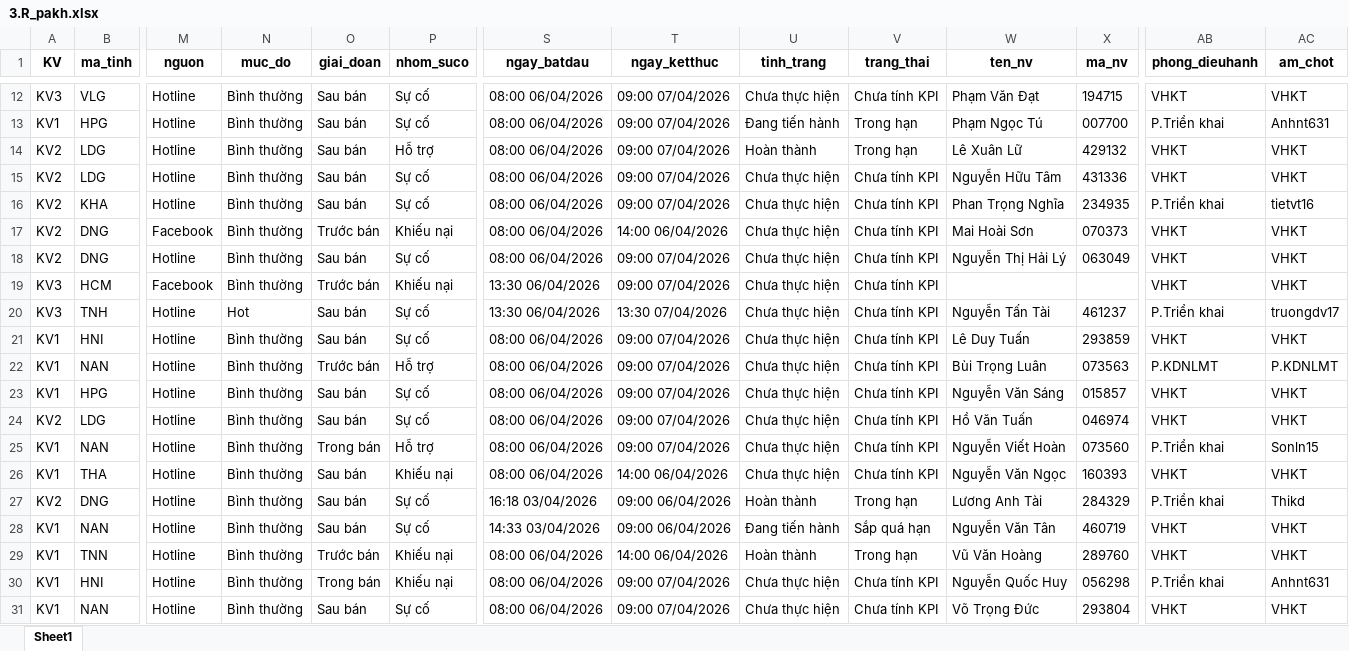
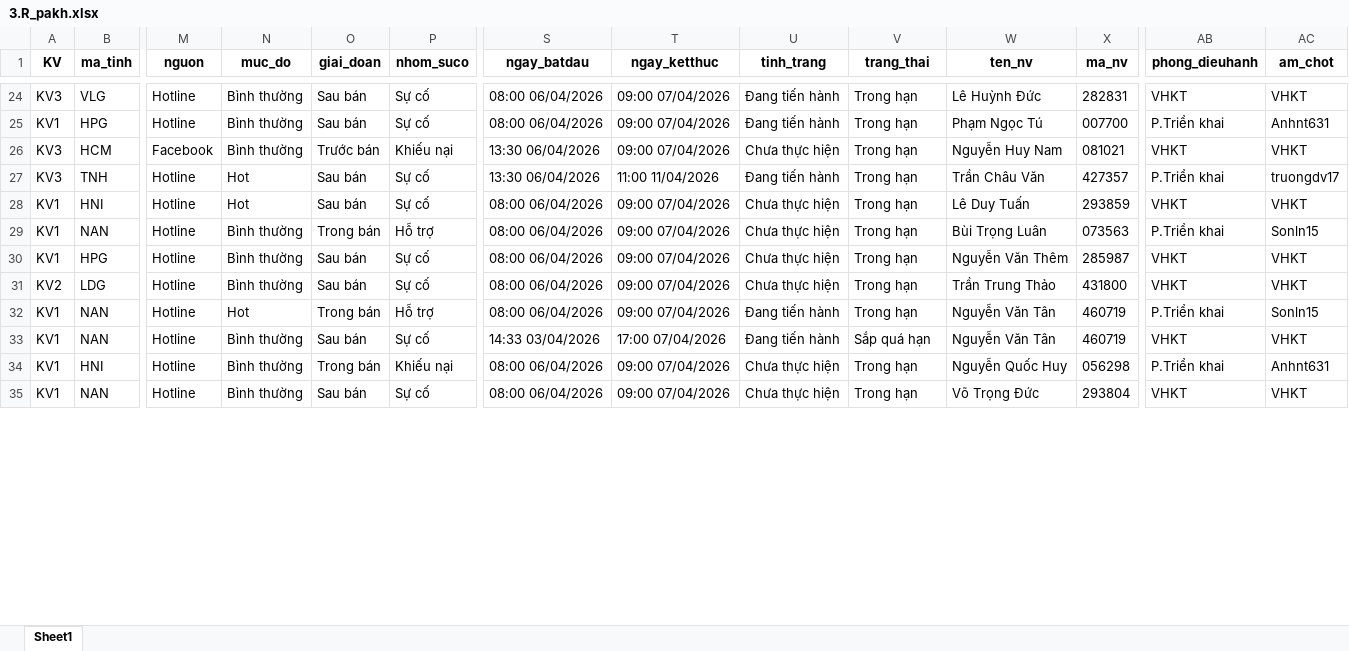
Before and after one commit to Nhunggg1612/dashboard-PAKH, an Excel workbook: data/3.R_pakh.xlsx, sheet Sheet1, drawn as a sheet; only a part is shown, gaps mark what is left out; values as stored, in another font and other column widths than the file's, no borders; removed rows and columns are numbered as before the commit, all else as after; rows hold the shown columns only; the diff covers the shown part only; the diff names each change by its address in the sheet, - before the commit and + after, or states it on an @@ line.

```diff
--- a/data/3.R_pakh.xlsx (sheet Sheet1)
+++ b/data/3.R_pakh.xlsx (sheet Sheet1)
-U24 (tinh_trang): Chưa thực hiện
+U24 (tinh_trang): Đang tiến hành
-V24 (trang_thai): Chưa tính KPI
+V24 (trang_thai): Trong hạn
-W24 (ten_nv): Phạm Văn Đạt
+W24 (ten_nv): Lê Huỳnh Đức
-X24 (ma_nv): 194715
+X24 (ma_nv): 282831
-row 14: KV2 | LDG | Hotline | Bình thường | Sau bán | Hỗ trợ | 08:00 06/04/2026 | 09:00 07/04/2026 | Hoàn thành | Trong hạn | Lê Xuân Lữ | 429132 | VHKT | VHKT
-row 15: KV2 | LDG | Hotline | Bình thường | Sau bán | Sự cố | 08:00 06/04/2026 | 09:00 07/04/2026 | Chưa thực hiện | Chưa tính KPI | Nguyễn Hữu Tâm | 431336 | VHKT | VHKT
-row 16: KV2 | KHA | Hotline | Bình thường | Sau bán | Sự cố | 08:00 06/04/2026 | 09:00 07/04/2026 | Chưa thực hiện | Chưa tính KPI | Phan Trọng Nghĩa | 234935 | P.Triển khai | tietvt16
-row 17: KV2 | DNG | Facebook | Bình thường | Trước bán | Khiếu nại | 08:00 06/04/2026 | 14:00 06/04/2026 | Chưa thực hiện | Chưa tính KPI | Mai Hoài Sơn | 070373 | VHKT | VHKT
-row 18: KV2 | DNG | Hotline | Bình thường | Sau bán | Sự cố | 08:00 06/04/2026 | 09:00 07/04/2026 | Chưa thực hiện | Chưa tính KPI | Nguyễn Thị Hải Lý | 063049 | VHKT | VHKT
-V26:V32 (trang_thai): Chưa tính KPI
+V26:V32 (trang_thai): Trong hạn
-W26 (ten_nv): (empty)
+W26 (ten_nv): Nguyễn Huy Nam
-X26 (ma_nv): (empty)
+X26 (ma_nv): 081021
-T27 (ngay_ketthuc): 13:30 07/04/2026
+T27 (ngay_ketthuc): 11:00 11/04/2026
-U27 (tinh_trang): Chưa thực hiện
+U27 (tinh_trang): Đang tiến hành
-W27 (ten_nv): Nguyễn Tấn Tài
+W27 (ten_nv): Trần Châu Văn
-X27 (ma_nv): 461237
+X27 (ma_nv): 427357
-N28 (muc_do): Bình thường
+N28 (muc_do): Hot
-O29 (giai_doan): Trước bán
+O29 (giai_doan): Trong bán
-AB29 (phong_dieuhanh): P.KDNLMT
+AB29 (phong_dieuhanh): P.Triển khai
-AC29 (am_chot): P.KDNLMT
+AC29 (am_chot): Sonln15
-W30 (ten_nv): Nguyễn Văn Sáng
+W30 (ten_nv): Nguyễn Văn Thêm
-X30 (ma_nv): 015857
+X30 (ma_nv): 285987
-W31 (ten_nv): Hồ Văn Tuấn
+W31 (ten_nv): Trần Trung Thảo
-X31 (ma_nv): 046974
+X31 (ma_nv): 431800
-N32 (muc_do): Bình thường
+N32 (muc_do): Hot
-U32 (tinh_trang): Chưa thực hiện
+U32 (tinh_trang): Đang tiến hành
-W32 (ten_nv): Nguyễn Viết Hoàn
+W32 (ten_nv): Nguyễn Văn Tân
-X32 (ma_nv): 073560
+X32 (ma_nv): 460719
-row 26: KV1 | THA | Hotline | Bình thường | Sau bán | Khiếu nại | 08:00 06/04/2026 | 14:00 06/04/2026 | Chưa thực hiện | Chưa tính KPI | Nguyễn Văn Ngọc | 160393 | VHKT | VHKT
-row 27: KV2 | DNG | Hotline | Bình thường | Sau bán | Sự cố | 16:18 03/04/2026 | 09:00 06/04/2026 | Hoàn thành | Trong hạn | Lương Anh Tài | 284329 | P.Triển khai | Thikd
-T33 (ngay_ketthuc): 09:00 06/04/2026
+T33 (ngay_ketthuc): 17:00 07/04/2026
-row 29: KV1 | TNN | Hotline | Bình thường | Trước bán | Khiếu nại | 08:00 06/04/2026 | 14:00 06/04/2026 | Hoàn thành | Trong hạn | Vũ Văn Hoàng | 289760 | VHKT | VHKT
-V34:V35 (trang_thai): Chưa tính KPI
+V34:V35 (trang_thai): Trong hạn
```
Also changed, not shown: 12 added rows, 13 removed rows and 155 edited cells elsewhere in this sheet, 5 other files.
